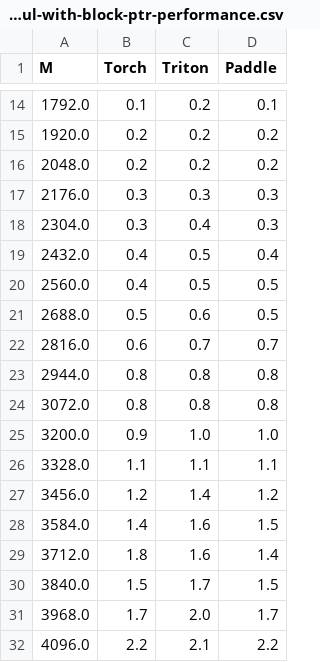
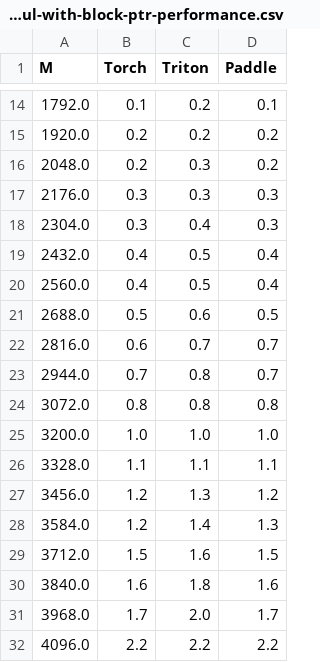
Before and after one commit to yuanlehome/MyNotes, a CSV file: trition/perf_a10_cuda11.8_cudnn8.6/matmul-with-block-ptr-performance.csv, drawn as a sheet; only a part is shown, gaps mark what is left out.

```diff
--- a/trition/perf_a10_cuda11.8_cudnn8.6/matmul-with-block-ptr-performance.csv
+++ b/trition/perf_a10_cuda11.8_cudnn8.6/matmul-with-block-ptr-performance.csv
@@ -15,3 +15,3 @@ M,Torch,Triton,Paddle
 1920.0,0.2,0.2,0.2
-2048.0,0.2,0.2,0.2
+2048.0,0.2,0.3,0.2
 2176.0,0.3,0.3,0.3
@@ -19,14 +19,14 @@ M,Torch,Triton,Paddle
 2432.0,0.4,0.5,0.4
-2560.0,0.4,0.5,0.5
+2560.0,0.4,0.5,0.4
 2688.0,0.5,0.6,0.5
 2816.0,0.6,0.7,0.7
-2944.0,0.8,0.8,0.8
+2944.0,0.7,0.8,0.7
 3072.0,0.8,0.8,0.8
-3200.0,0.9,1.0,1.0
+3200.0,1.0,1.0,1.0
 3328.0,1.1,1.1,1.1
-3456.0,1.2,1.4,1.2
-3584.0,1.4,1.6,1.5
-3712.0,1.8,1.6,1.4
-3840.0,1.5,1.7,1.5
+3456.0,1.2,1.3,1.2
+3584.0,1.2,1.4,1.3
+3712.0,1.5,1.6,1.5
+3840.0,1.6,1.8,1.6
 3968.0,1.7,2.0,1.7
-4096.0,2.2,2.1,2.2
+4096.0,2.2,2.2,2.2
```
Also changed, not shown: trition/perf_a10_cuda11.8_cudnn8.6/matmul-batched-performance.csv, trition/perf_a10_cuda11.8_cudnn8.6/matmul-performance.csv, 6 other files.
